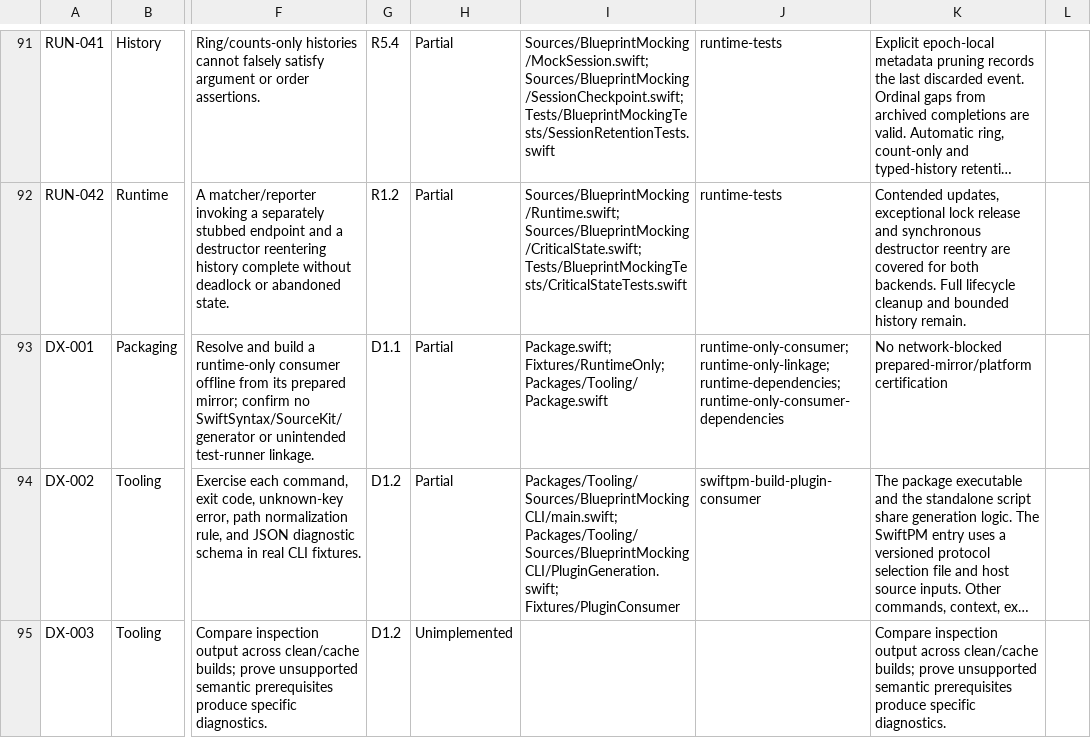
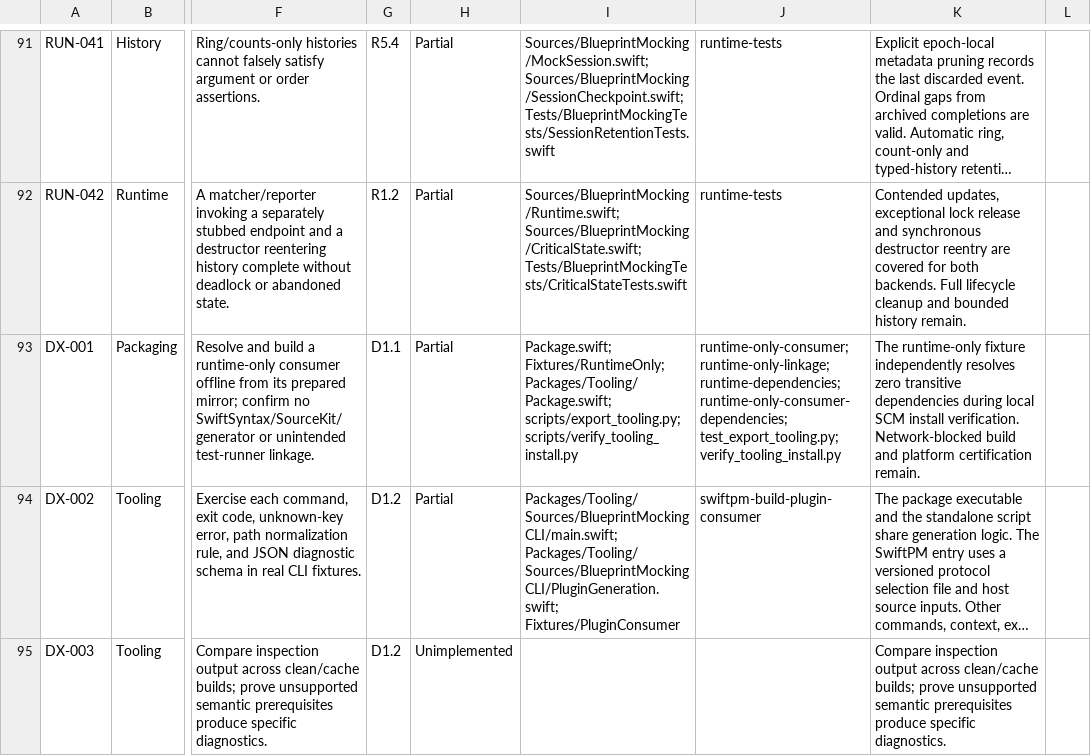
Before and after one commit to trianstudios/blueprint-swift-mocking-framework, a CSV file: Docs/Acceptance-Status.csv, drawn as a sheet; only a part is shown, gaps mark what is left out; long unchanged cells end in …; the diff covers the shown part only; the diff names each change by its address in the sheet, - before the commit and + after, or states it on an @@ line.

Commit message:
Milestone 76: export and resolve reproducible tooling packages

```diff
--- a/Docs/Acceptance-Status.csv
+++ b/Docs/Acceptance-Status.csv
-I93: Package.swift; Fixtures/RuntimeOnly; Packages/Tooling/Package.swift
+I93: Package.swift; Fixtures/RuntimeOnly; Packages/Tooling/Package.swift; scripts/export_tooling.py; scripts/verify_tooling_install.py
-J93: …runtime-only-linkage; runtime-dependencies; runtime-only-consumer-dependencies
+J93: …runtime-only-linkage; runtime-dependencies; runtime-only-consumer-dependencies; test_export_tooling.py; verify_tooling_install.py
-K93: No network-blocked prepared-mirror/platform certification
+K93: The runtime-only fixture independently resolves zero transitive dependencies during local SCM install verification. Network-blocked build and platform certification remain.
```
Also changed, not shown: 9 edited cells elsewhere in this file, 6 other files.
